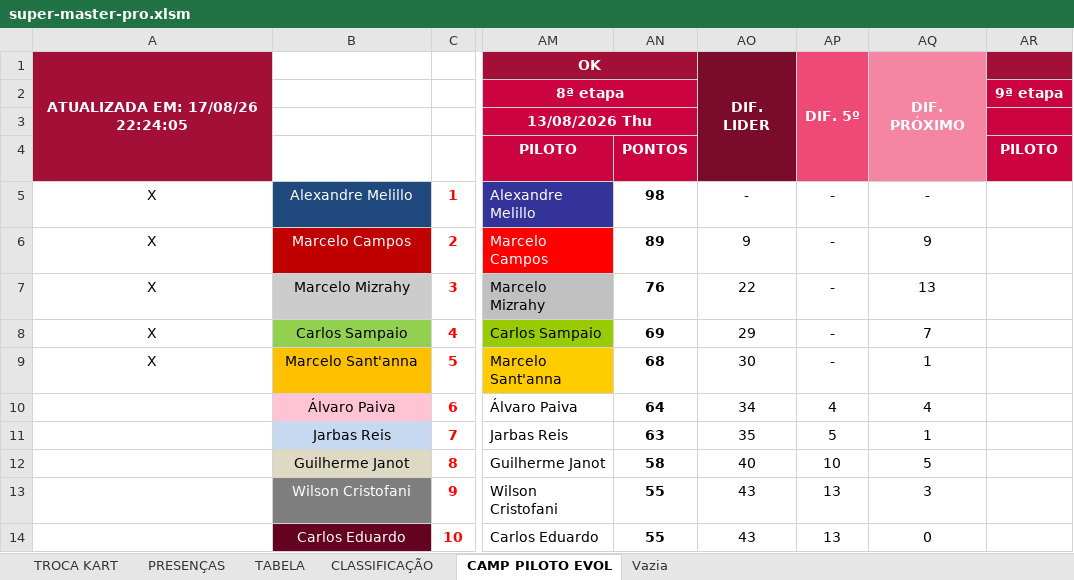
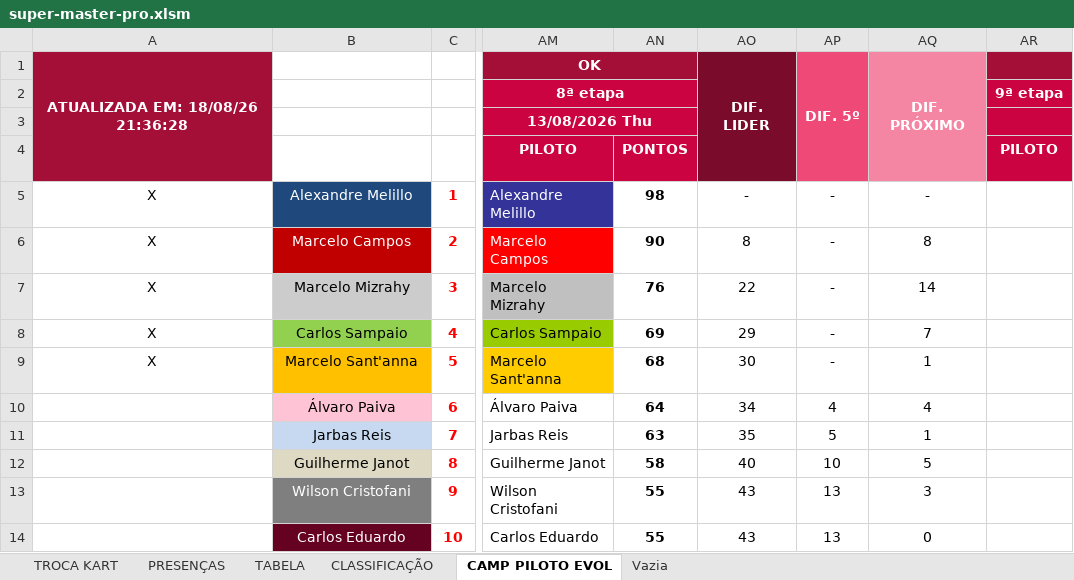
Before and after one commit to defariaaparecido/campeonatos-kart, an Excel workbook: super-master-pro.xlsm, sheet CAMP PILOTO EVOL, drawn as a sheet; only a part is shown, gaps mark what is left out; values as stored, in another font and other column widths than the file's, no borders; charts and pictures not drawn; the diff names each change by its address in the sheet, - before the commit and + after, or states it on an @@ line.

Commit message:
Add files via upload

```diff
--- a/super-master-pro.xlsm (sheet CAMP PILOTO EVOL)
+++ b/super-master-pro.xlsm (sheet CAMP PILOTO EVOL)
-A1: ATUALIZADA EM: 17/08/26 22:24:05
+A1: ATUALIZADA EM: 18/08/26 21:36:28
-AN6: 89
+AN6: 90
-AO6: 9
+AO6: 8
-AQ6: 9
+AQ6: 8
-AQ7: 13
+AQ7: 14
```
Also changed, not shown: sheet CLASSIFICAÇÃO, sheet TABELA, charts or pictures.
